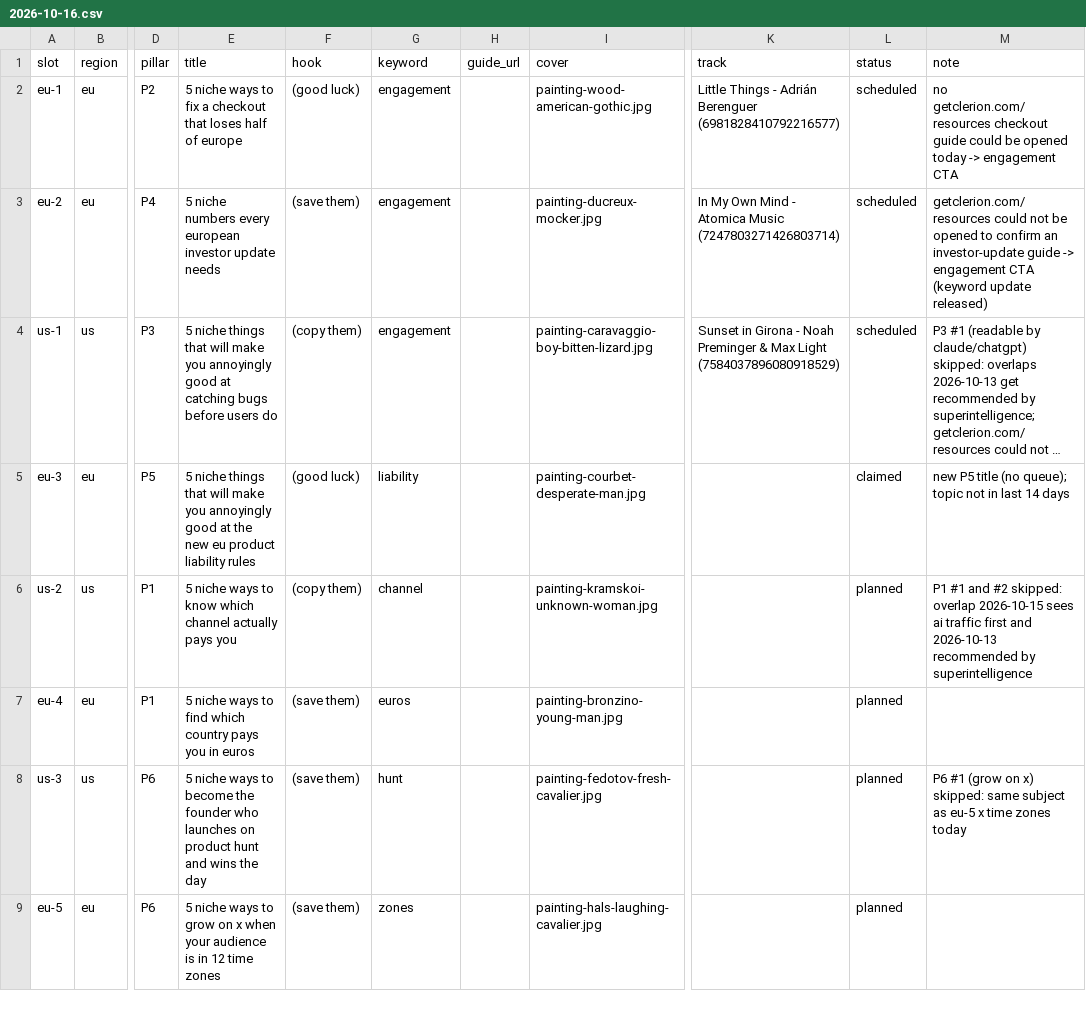
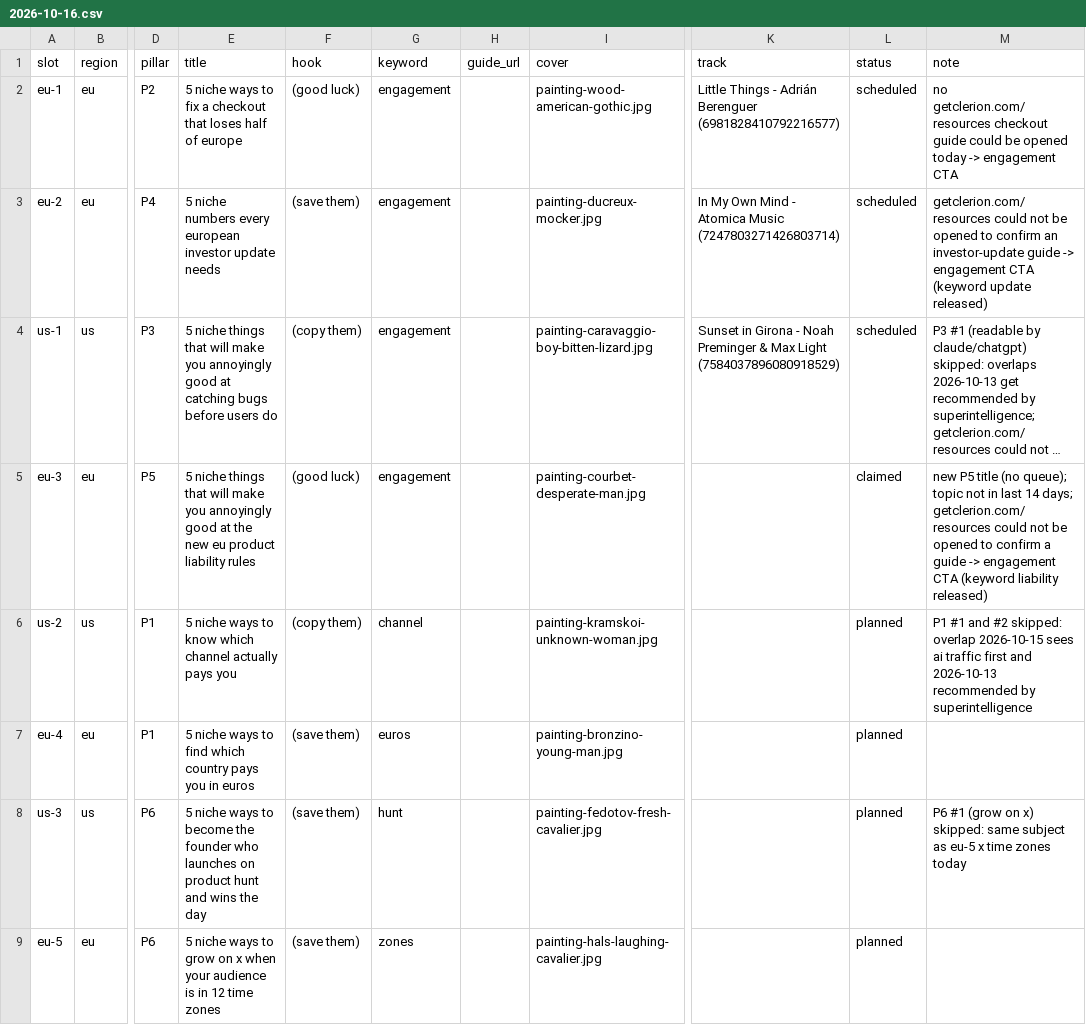
Before and after one commit to MinuraKariyawasam/social-imgs, a CSV file: plans/2026-10-16.csv, drawn as a sheet; only a part is shown, gaps mark what is left out; long unchanged cells end in …; the diff names each change by its address in the sheet, - before the commit and + after, or states it on an @@ line.

```diff
--- a/plans/2026-10-16.csv
+++ b/plans/2026-10-16.csv
-G5 (keyword): liability
+G5 (keyword): engagement
-M5 (note): …last 14 days
+M5 (note): …last 14 days; getclerion.com/resources could not be opened to confirm a guide -> engagement CTA (keyword liability released)
```
Also changed, not shown: 10 other files.
